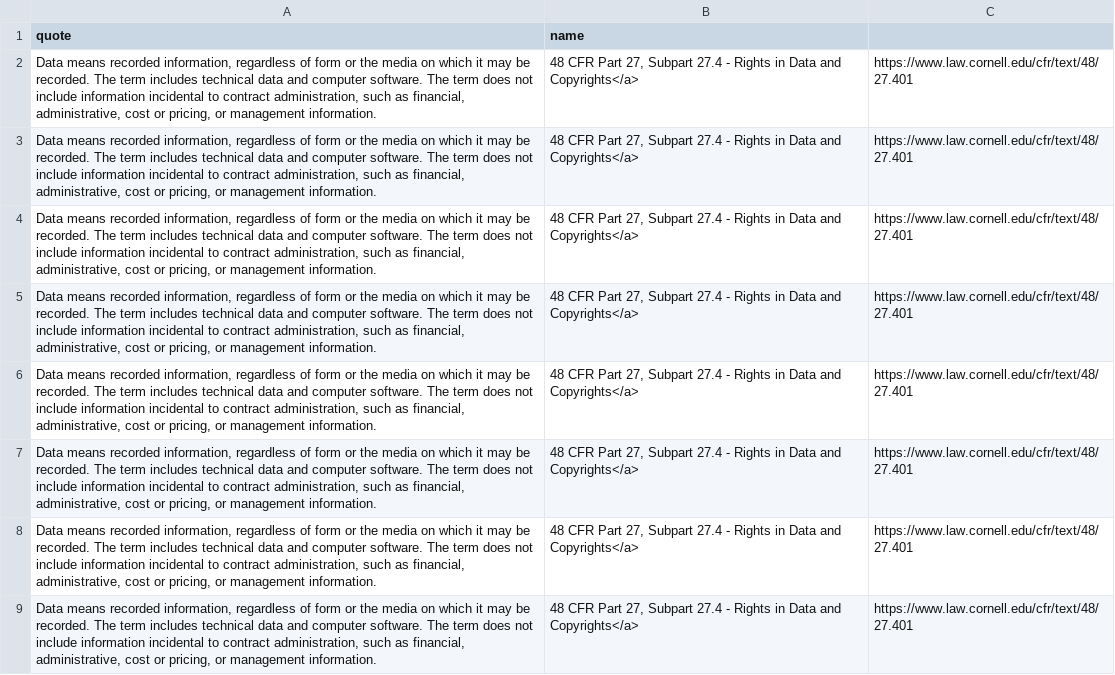
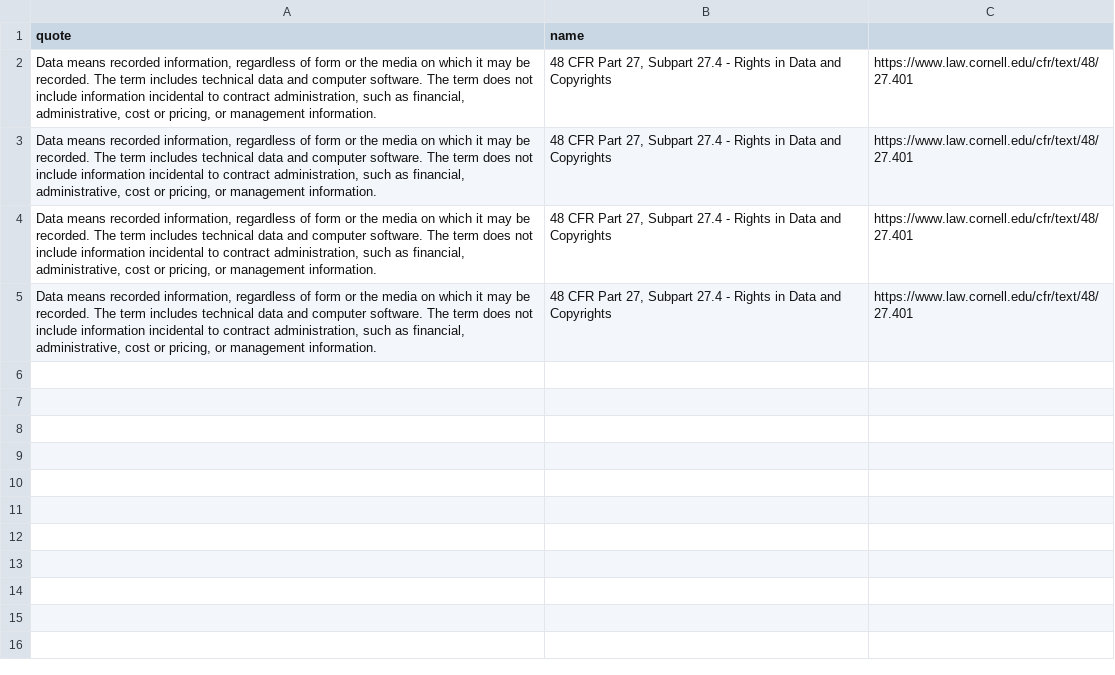
Before and after one commit to rebeccawilliams/whatisdata, a CSV file: datadefinitions.csv, drawn as a sheet.

Commit message:
Update datadefinitions.csv

```diff
--- a/datadefinitions.csv
+++ b/datadefinitions.csv
@@ -1,9 +1,5 @@
 quote,name
-"Data means recorded information, regardless of form or the media on which it may be recorded. The term includes technical data and computer software. The term does not include information incidental to contract administration, such as financial, administrative, cost or pricing, or management information.","48 CFR Part 27, Subpart 27.4 - Rights in Data and Copyrights</a>", "https://www.law.cornell.edu/cfr/text/48/27.401"
-"Data means recorded information, regardless of form or the media on which it may be recorded. The term includes technical data and computer software. The term does not include information incidental to contract administration, such as financial, administrative, cost or pricing, or management information.","48 CFR Part 27, Subpart 27.4 - Rights in Data and Copyrights</a>", "https://www.law.cornell.edu/cfr/text/48/27.401"
-"Data means recorded information, regardless of form or the media on which it may be recorded. The term includes technical data and computer software. The term does not include information incidental to contract administration, such as financial, administrative, cost or pricing, or management information.","48 CFR Part 27, Subpart 27.4 - Rights in Data and Copyrights</a>", "https://www.law.cornell.edu/cfr/text/48/27.401"
-"Data means recorded information, regardless of form or the media on which it may be recorded. The term includes technical data and computer software. The term does not include information incidental to contract administration, such as financial, administrative, cost or pricing, or management information.","48 CFR Part 27, Subpart 27.4 - Rights in Data and Copyrights</a>", "https://www.law.cornell.edu/cfr/text/48/27.401"
-"Data means recorded information, regardless of form or the media on which it may be recorded. The term includes technical data and computer software. The term does not include information incidental to contract administration, such as financial, administrative, cost or pricing, or management information.","48 CFR Part 27, Subpart 27.4 - Rights in Data and Copyrights</a>", "https://www.law.cornell.edu/cfr/text/48/27.401"
-"Data means recorded information, regardless of form or the media on which it may be recorded. The term includes technical data and computer software. The term does not include information incidental to contract administration, such as financial, administrative, cost or pricing, or management information.","48 CFR Part 27, Subpart 27.4 - Rights in Data and Copyrights</a>", "https://www.law.cornell.edu/cfr/text/48/27.401"
-"Data means recorded information, regardless of form or the media on which it may be recorded. The term includes technical data and computer software. The term does not include information incidental to contract administration, such as financial, administrative, cost or pricing, or management information.","48 CFR Part 27, Subpart 27.4 - Rights in Data and Copyrights</a>", "https://www.law.cornell.edu/cfr/text/48/27.401"
-"Data means recorded information, regardless of form or the media on which it may be recorded. The term includes technical data and computer software. The term does not include information incidental to contract administration, such as financial, administrative, cost or pricing, or management information.","48 CFR Part 27, Subpart 27.4 - Rights in Data and Copyrights</a>", "https://www.law.cornell.edu/cfr/text/48/27.401"
+"Data means recorded information, regardless of form or the media on which it may be recorded. The term includes technical data and computer software. The term does not include information incidental to contract administration, such as financial, administrative, cost or pricing, or management information.", "48 CFR Part 27, Subpart 27.4 - Rights in Data and Copyrights", "https://www.law.cornell.edu/cfr/text/48/27.401"
+"Data means recorded information, regardless of form or the media on which it may be recorded. The term includes technical data and computer software. The term does not include information incidental to contract administration, such as financial, administrative, cost or pricing, or management information.", "48 CFR Part 27, Subpart 27.4 - Rights in Data and Copyrights", "https://www.law.cornell.edu/cfr/text/48/27.401"
+"Data means recorded information, regardless of form or the media on which it may be recorded. The term includes technical data and computer software. The term does not include information incidental to contract administration, such as financial, administrative, cost or pricing, or management information.", "48 CFR Part 27, Subpart 27.4 - Rights in Data and Copyrights", "https://www.law.cornell.edu/cfr/text/48/27.401"
+"Data means recorded information, regardless of form or the media on which it may be recorded. The term includes technical data and computer software. The term does not include information incidental to contract administration, such as financial, administrative, cost or pricing, or management information.", "48 CFR Part 27, Subpart 27.4 - Rights in Data and Copyrights", "https://www.law.cornell.edu/cfr/text/48/27.401"
```
